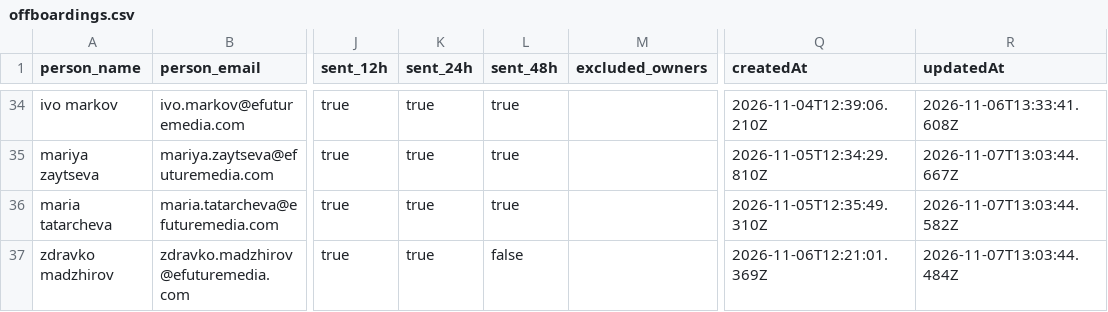
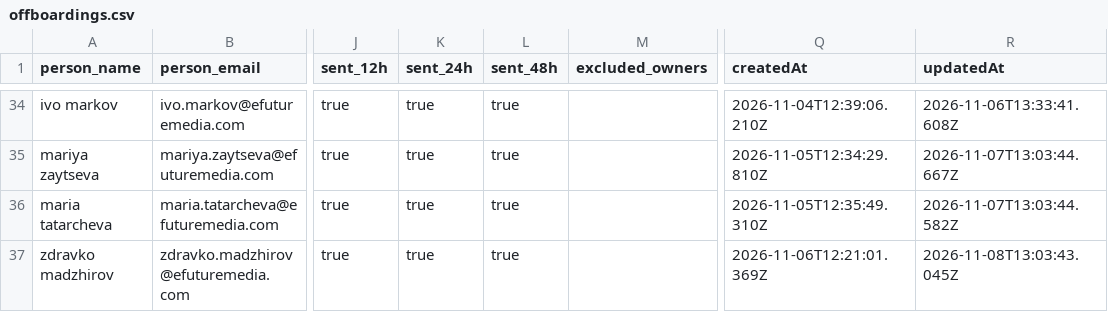
Before and after one commit to antonioefm/n8nbackup, a CSV file: datatables/offboardings.csv, drawn as a sheet; only a part is shown, gaps mark what is left out; the diff names each change by its address in the sheet, - before the commit and + after, or states it on an @@ line.

Commit message:
chore(backup): data table offboardings @ 2026-11-09T03:30:05.858Z

```diff
--- a/datatables/offboardings.csv
+++ b/datatables/offboardings.csv
-L37 (sent_48h): false
+L37 (sent_48h): true
-R37 (updatedAt): 2026-11-07T13:03:44.484Z
+R37 (updatedAt): 2026-11-08T13:03:43.045Z
```
